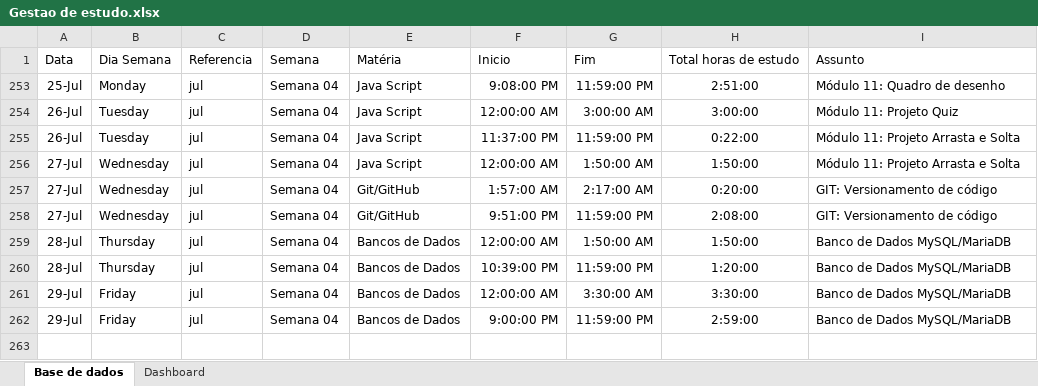
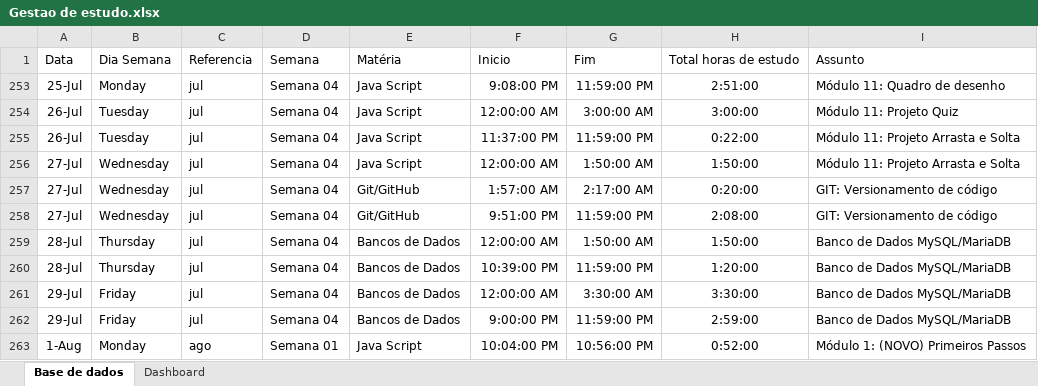
Before and after one commit to aldevan6/Controle-de-estudo, an Excel workbook: Gestao de estudo.xlsx, sheet Base de dados, drawn as a sheet; values as stored, in another font and other column widths than the file's, no borders; charts and pictures and table styles not drawn; the diff names each change by its address in the sheet, - before the commit and + after, or states it on an @@ line.

```diff
--- a/Gestao de estudo.xlsx (sheet Base de dados)
+++ b/Gestao de estudo.xlsx (sheet Base de dados)
+row 263: 1-Aug | Monday | ago | Semana 01 | Java Script | 10:04:00 PM | 10:56:00 PM | 0:52:00 | Módulo 1: (NOVO) Primeiros Passos
```
Also changed, not shown: charts or pictures.
